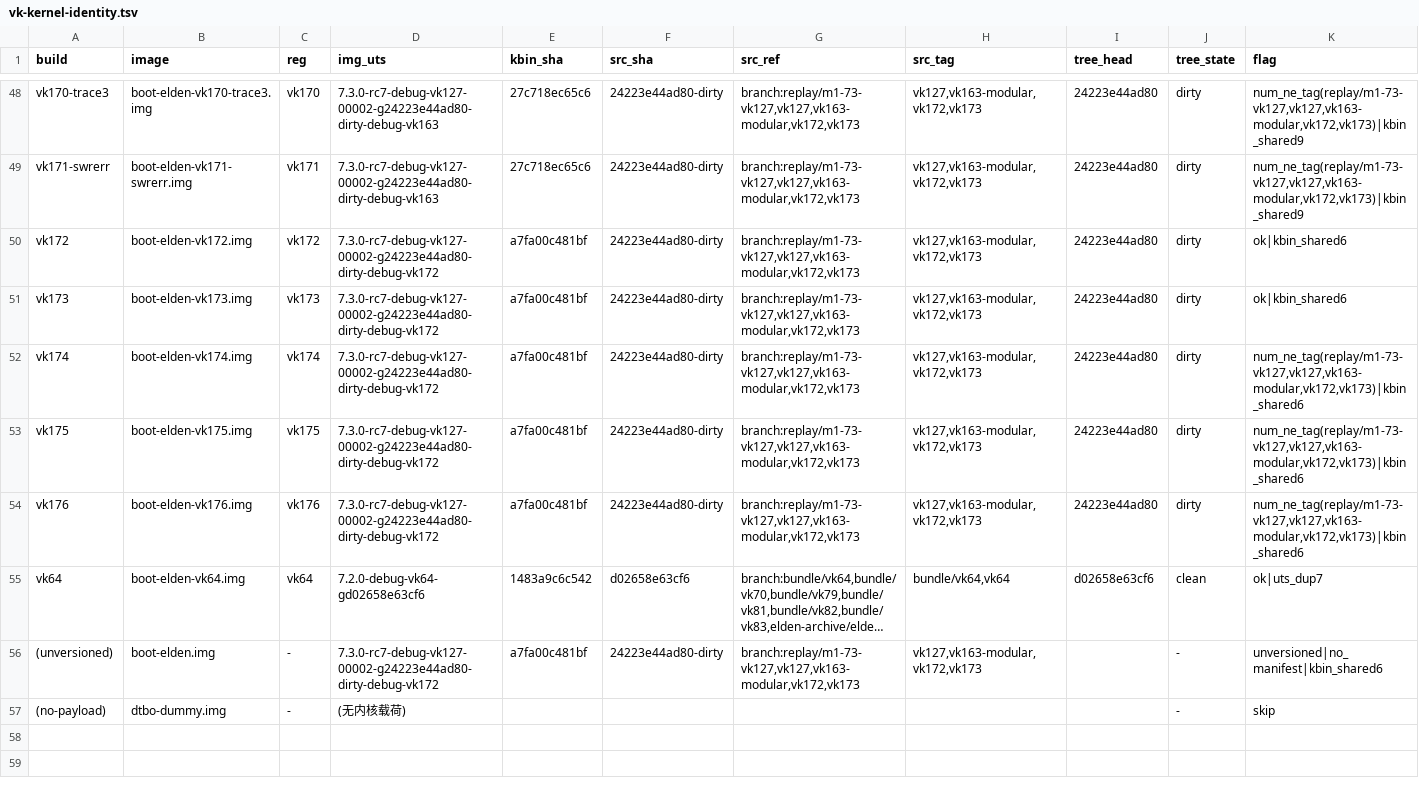
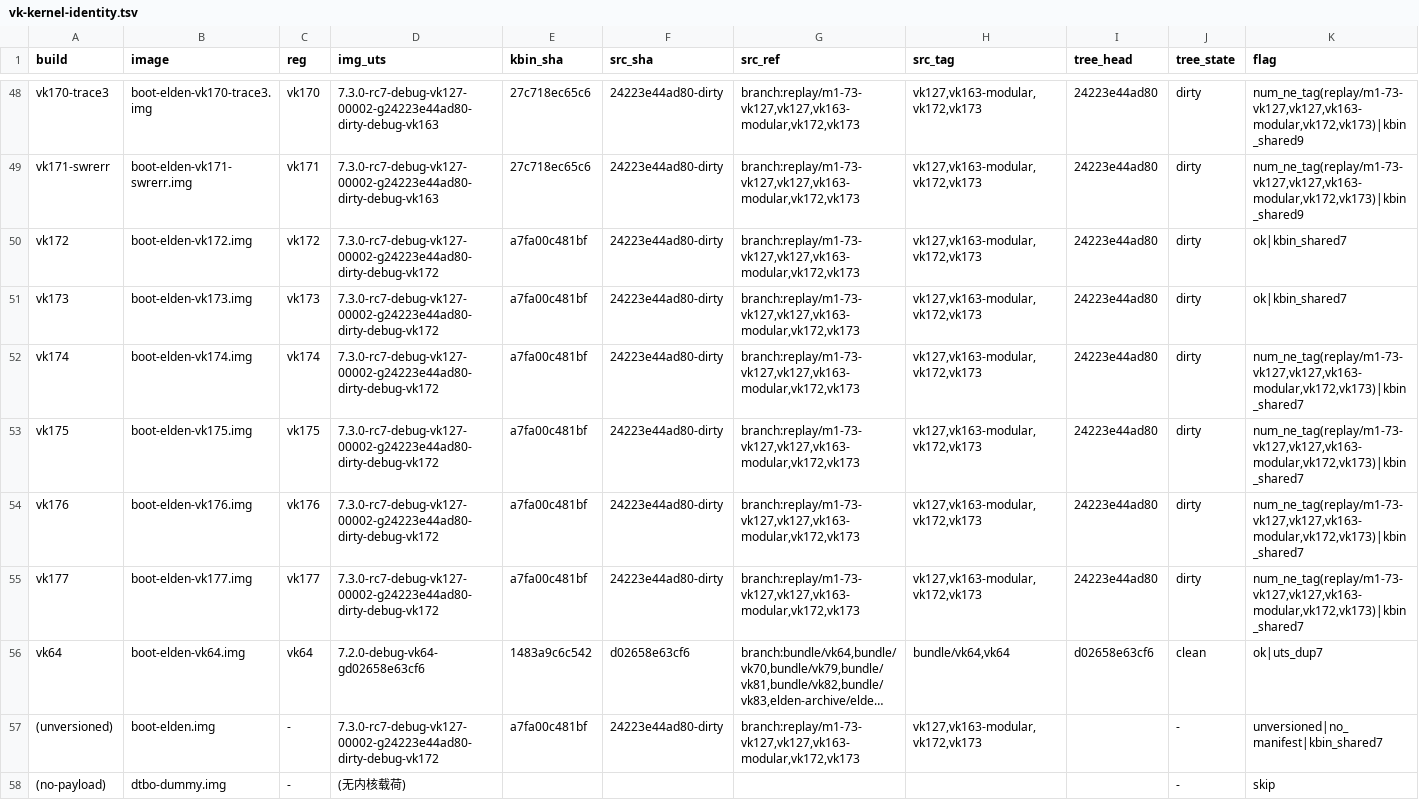
Before and after one commit to xiaquwan1001/lenovo-legion-y700-gen4-tb322fc-elden-linux, a TSV file: versions/vk-kernel-identity.tsv, drawn as a sheet; only a part is shown, gaps mark what is left out; long unchanged cells end in …; addresses are those after the commit; the diff names each change by its address in the sheet, - before the commit and + after, or states it on an @@ line.

```diff
--- a/versions/vk-kernel-identity.tsv
+++ b/versions/vk-kernel-identity.tsv
-K50:K51 (flag): ok|kbin_shared6
+K50:K51 (flag): ok|kbin_shared7
-K52:K54 (flag): num_ne_tag(replay/m1-73-vk127,vk127,vk163-modular,vk172,vk173)|kbin_shared6
+K52:K54 (flag): num_ne_tag(replay/m1-73-vk127,vk127,vk163-modular,vk172,vk173)|kbin_shared7
+row 55: vk177 | boot-elden-vk177.img | vk177 | 7.3.0-rc7-debug-vk127-00002-g24223e44ad80-dirty-debug-vk172 | a7fa00c481bf | 24223e44ad80-dirty | branch:replay/m1-73-vk127,vk127,vk163-modular,vk172,vk173 | vk127,vk163-modular,vk172,vk173 | 24223e44ad80 | dirty | num_ne_tag(replay/m1-73-vk127,vk127,vk163-modular,vk172,vk173)|kbin_shared7
-K57 (flag): unversioned|no_manifest|kbin_shared6
+K57 (flag): unversioned|no_manifest|kbin_shared7
```
Also changed, not shown: versions/vk-ledger-known-issues.tsv, versions/vk-registry.tsv, 5 other files.
